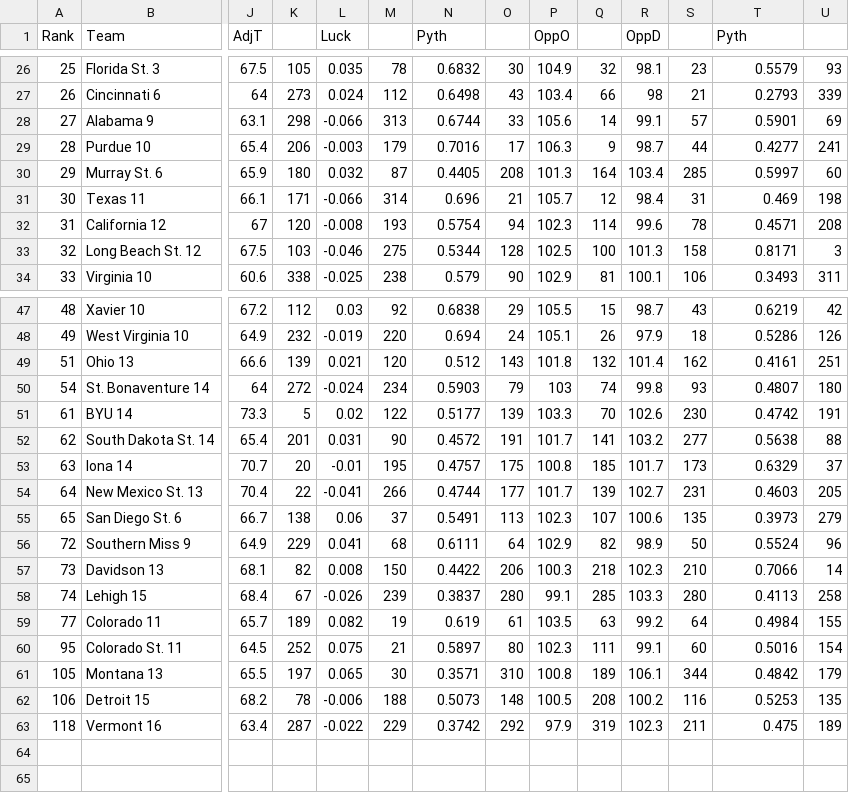
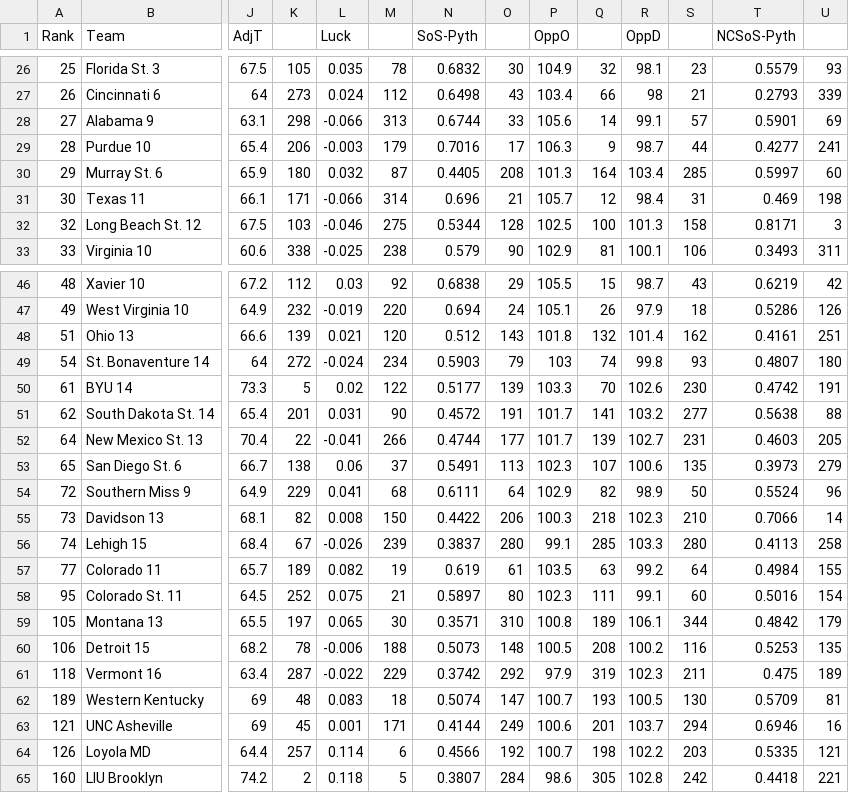
Before and after one commit to Diapadion/R, a CSV file: moneyline/KP2012.csv, drawn as a sheet; only a part is shown, gaps mark what is left out; removed rows and columns are numbered as before the commit, all else as after; rows hold the shown columns only; the diff names each change by its address in the sheet, - before the commit and + after, or states it on an @@ line.

```diff
--- a/moneyline/KP2012.csv
+++ b/moneyline/KP2012.csv
-N1: Pyth
+N1: SoS-Pyth
-T1: Pyth
+T1: NCSoS-Pyth
-row 32: 31 | California 12 | 67 | 120 | -0.008 | 193 | 0.5754 | 94 | 102.3 | 114 | 99.6 | 78 | 0.4571 | 208
-row 53: 63 | Iona 14 | 70.7 | 20 | -0.01 | 195 | 0.4757 | 175 | 100.8 | 185 | 101.7 | 173 | 0.6329 | 37
+row 62: 189 | Western Kentucky | 69 | 48 | 0.083 | 18 | 0.5074 | 147 | 100.7 | 193 | 100.5 | 130 | 0.5709 | 81
+row 63: 121 | UNC Asheville | 69 | 45 | 0.001 | 171 | 0.4144 | 249 | 100.6 | 201 | 103.7 | 294 | 0.6946 | 16
+row 64: 126 | Loyola MD | 64.4 | 257 | 0.114 | 6 | 0.4566 | 192 | 100.7 | 198 | 102.2 | 203 | 0.5335 | 121
+row 65: 160 | LIU Brooklyn | 74.2 | 2 | 0.118 | 5 | 0.3807 | 284 | 98.6 | 305 | 102.8 | 242 | 0.4418 | 221
```
Also changed, not shown: moneyline/2012.csv, 6 other files.
